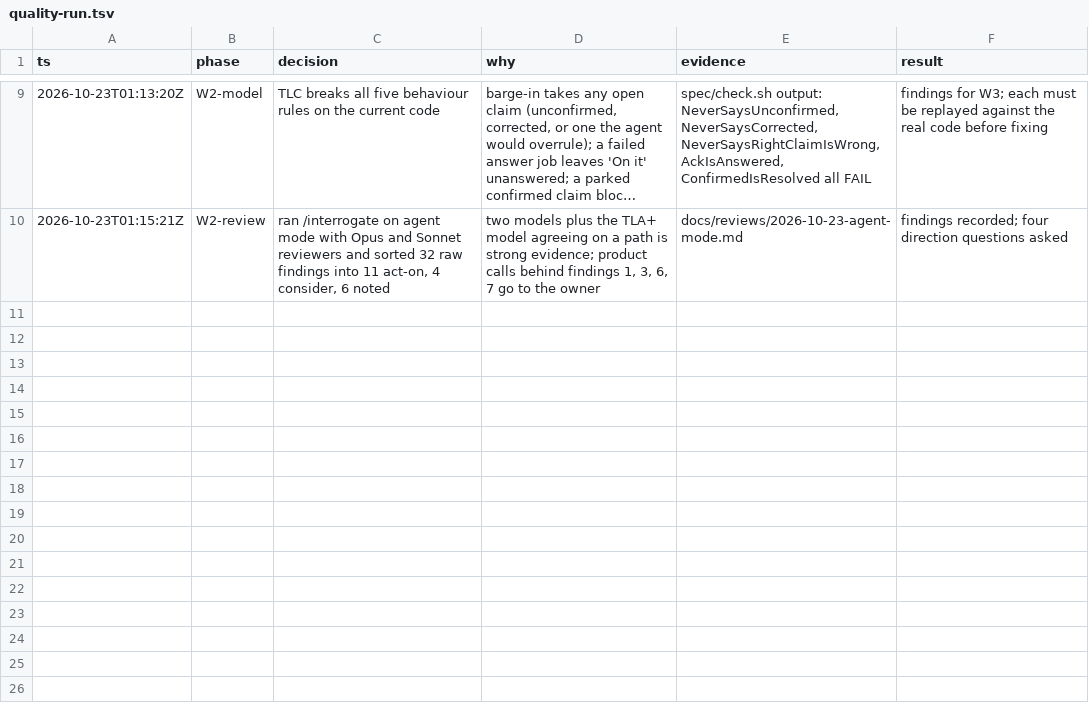
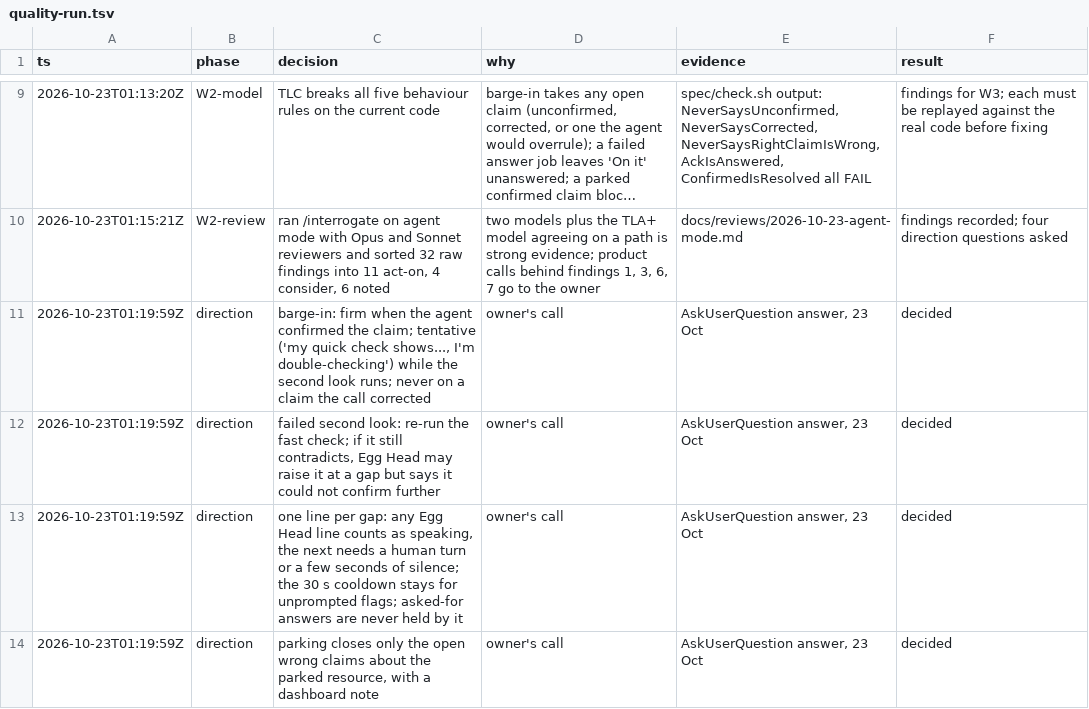
Before and after one commit to tkuhemiya/Egg-Head, a TSV file: docs/decisions/quality-run.tsv, drawn as a sheet; only a part is shown, gaps mark what is left out; long unchanged cells end in …; the diff names each change by its address in the sheet, - before the commit and + after, or states it on an @@ line.

```diff
--- a/docs/decisions/quality-run.tsv
+++ b/docs/decisions/quality-run.tsv
+row 11: 2026-10-23T01:19:59Z | direction | barge-in: firm when the agent confirmed the claim; tentative ('my quick check shows..., I'm double-checking') while the second look runs; never on a claim the call corrected | owner's call | AskUserQuestion answer, 23 Oct | decided
+row 12: 2026-10-23T01:19:59Z | direction | failed second look: re-run the fast check; if it still contradicts, Egg Head may raise it at a gap but says it could not confirm further | owner's call | AskUserQuestion answer, 23 Oct | decided
+row 13: 2026-10-23T01:19:59Z | direction | one line per gap: any Egg Head line counts as speaking, the next needs a human turn or a few seconds of silence; the 30 s cooldown stays for unprompted flags; asked-for answers are never held by it | owner's call | AskUserQuestion answer, 23 Oct | decided
+row 14: 2026-10-23T01:19:59Z | direction | parking closes only the open wrong claims about the parked resource, with a dashboard note | owner's call | AskUserQuestion answer, 23 Oct | decided
```
